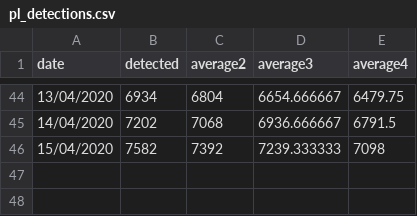
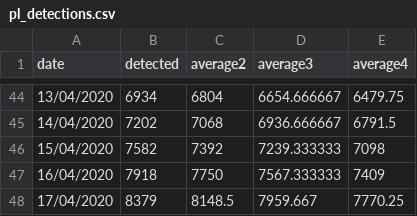
Before and after one commit to MOCOS-COVID19/postprocess-scripts, a CSV file: data/pl_detections.csv, drawn as a sheet; only a part is shown, gaps mark what is left out; the diff names each change by its address in the sheet, - before the commit and + after, or states it on an @@ line.

Commit message:
updated gt data for PL

```diff
--- a/data/pl_detections.csv
+++ b/data/pl_detections.csv
+row 47: 16/04/2020 | 7918 | 7750 | 7567.333333 | 7409
+row 48: 17/04/2020 | 8379 | 8148.5 | 7959.667 | 7770.25
```
